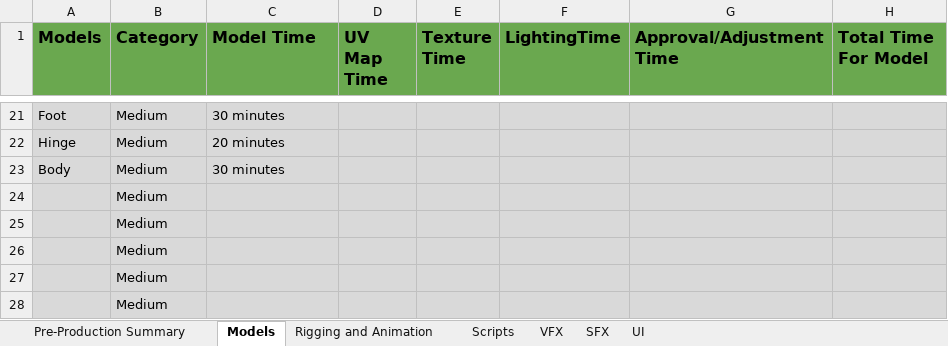
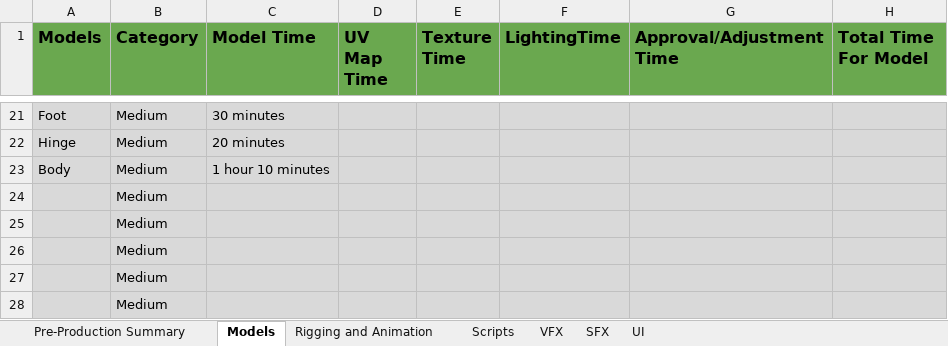
Before and after one commit to smartdevon/DGM-1660-Fall-2020-Devon-Thurgood, an Excel workbook: DevonThurgood_Drone_Timetable.xlsx, sheet Models, drawn as a sheet; only a part is shown, gaps mark what is left out; values as stored, in another font and other column widths than the file's, no borders; the diff names each change by its address in the sheet, - before the commit and + after, or states it on an @@ line.

Commit message:
Body Work
Shaped the drone body

```diff
--- a/DevonThurgood_Drone_Timetable.xlsx (sheet Models)
+++ b/DevonThurgood_Drone_Timetable.xlsx (sheet Models)
-C23 (Model Time): 30 minutes
+C23 (Model Time): 1 hour 10 minutes
```
Also changed, not shown: 1 other file.
